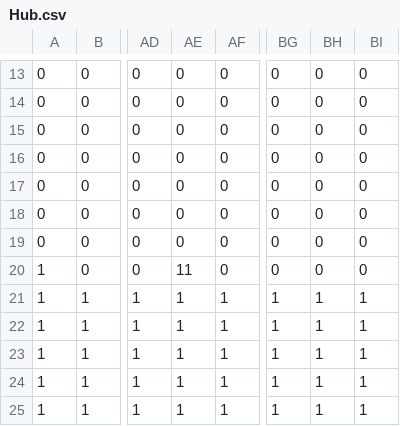
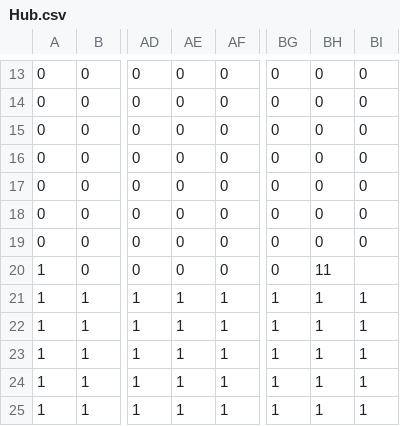
Before and after one commit to TemplarDon/SP3, a CSV file: Base/Image/Maps/Hub.csv, drawn as a sheet; only a part is shown, gaps mark what is left out; the diff names each change by its address in the sheet, - before the commit and + after, or states it on an @@ line.

```diff
--- a/Base/Image/Maps/Hub.csv
+++ b/Base/Image/Maps/Hub.csv
-AE20: 11
+AE20: 0
-BH20: 0
+BH20: 11
-BI20: 0
+BI20: (empty)
```
Also changed, not shown: 4 other files.
